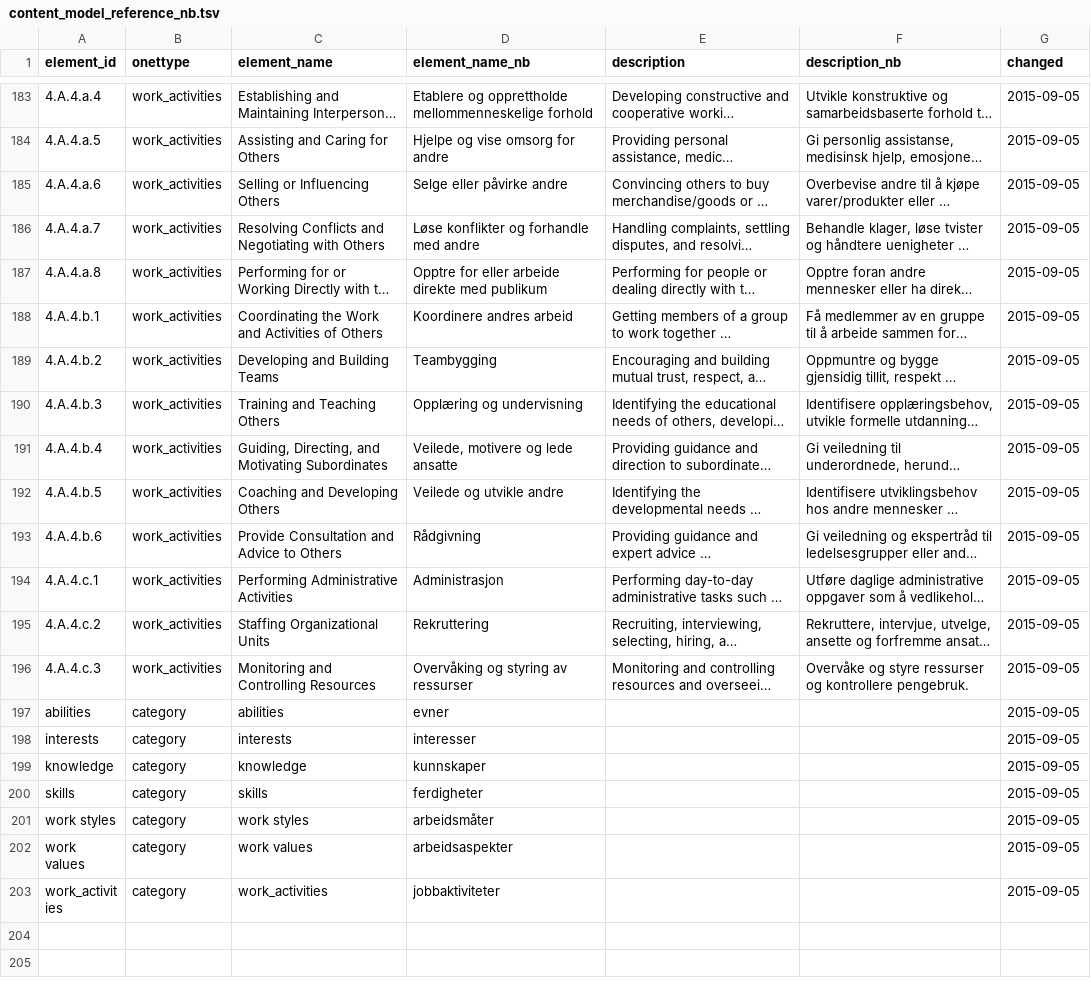
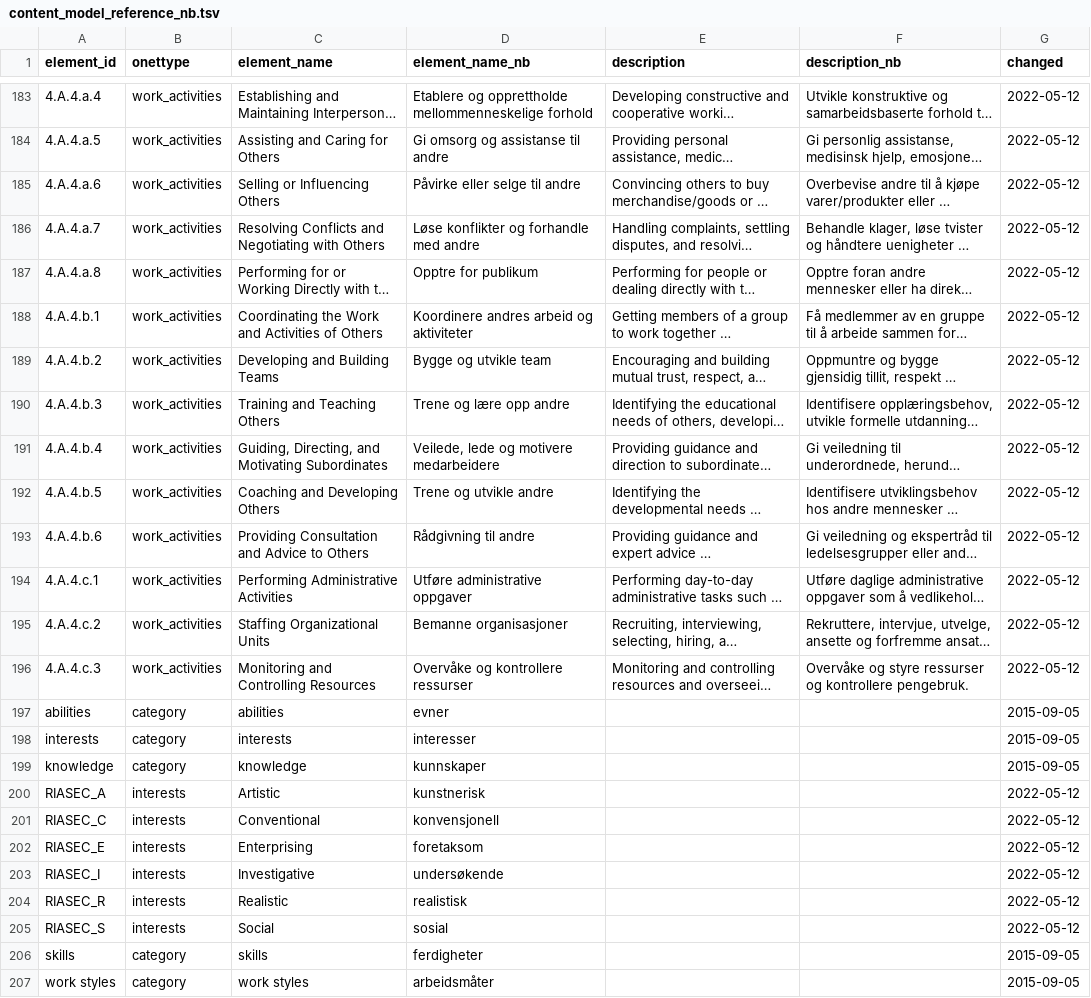
Before and after one commit to haraldgroven/onet_labour_market_stat, a TSV file: translations/content_model_reference_nb.tsv, drawn as a sheet; only a part is shown, gaps mark what is left out; the shorter side is filled out with more unchanged rows; long unchanged cells end in …; the diff covers the shown part only; the diff names each change by its address in the sheet, - before the commit and + after, or states it on an @@ line.

```diff
--- a/translations/content_model_reference_nb.tsv
+++ b/translations/content_model_reference_nb.tsv
-G183:G196 (changed): 2015-09-05
+G183:G196 (changed): 2022-05-12
-D184 (element_name_nb): Hjelpe og vise omsorg for andre
+D184 (element_name_nb): Gi omsorg og assistanse til andre
-D185 (element_name_nb): Selge eller påvirke andre
+D185 (element_name_nb): Påvirke eller selge til andre
-D187 (element_name_nb): Opptre for eller arbeide direkte med publikum
+D187 (element_name_nb): Opptre for publikum
-D188 (element_name_nb): Koordinere andres arbeid
+D188 (element_name_nb): Koordinere andres arbeid og aktiviteter
-D189 (element_name_nb): Teambygging
+D189 (element_name_nb): Bygge og utvikle team
-D190 (element_name_nb): Opplæring og undervisning
+D190 (element_name_nb): Trene og lære opp andre
-D191 (element_name_nb): Veilede, motivere og lede ansatte
+D191 (element_name_nb): Veilede, lede og motivere medarbeidere
-D192 (element_name_nb): Veilede og utvikle andre
+D192 (element_name_nb): Trene og utvikle andre
-C193 (element_name): Provide Consultation and Advice to Others
+C193 (element_name): Providing Consultation and Advice to Others
-D193 (element_name_nb): Rådgivning
+D193 (element_name_nb): Rådgivning til andre
-D194 (element_name_nb): Administrasjon
+D194 (element_name_nb): Utføre administrative oppgaver
-D195 (element_name_nb): Rekruttering
+D195 (element_name_nb): Bemanne organisasjoner
-D196 (element_name_nb): Overvåking og styring av ressurser
+D196 (element_name_nb): Overvåke og kontrollere ressurser
+row 200: RIASEC_A | interests | Artistic | kunstnerisk |  |  | 2022-05-12
+row 201: RIASEC_C | interests | Conventional | konvensjonell |  |  | 2022-05-12
+row 202: RIASEC_E | interests | Enterprising | foretaksom |  |  | 2022-05-12
+row 203: RIASEC_I | interests | Investigative | undersøkende |  |  | 2022-05-12
+row 204: RIASEC_R | interests | Realistic | realistisk |  |  | 2022-05-12
+row 205: RIASEC_S | interests | Social | sosial |  |  | 2022-05-12
```
Also changed, not shown: 60 edited cells elsewhere in this file.
